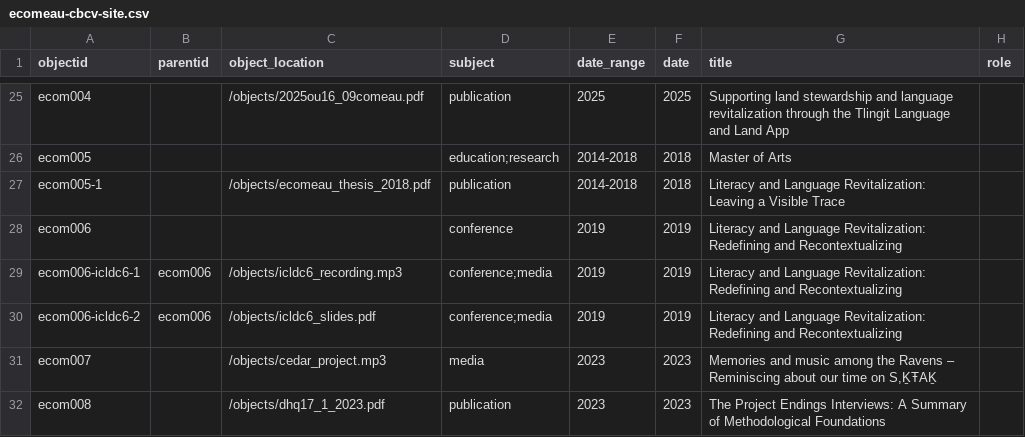
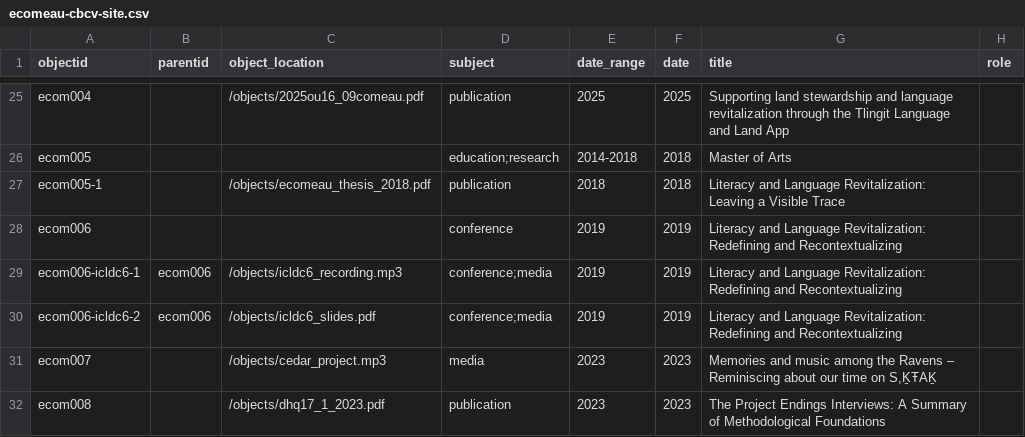
Before and after one commit to emilycomeau/media-cv, a CSV file: _data/ecomeau-cbcv-site.csv, drawn as a sheet; only a part is shown, gaps mark what is left out; the diff names each change by its address in the sheet, - before the commit and + after, or states it on an @@ line.

```diff
--- a/_data/ecomeau-cbcv-site.csv
+++ b/_data/ecomeau-cbcv-site.csv
-E27 (date_range): 2014-2018
+E27 (date_range): 2018
```
